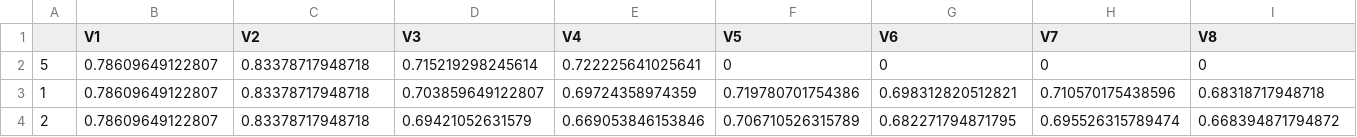
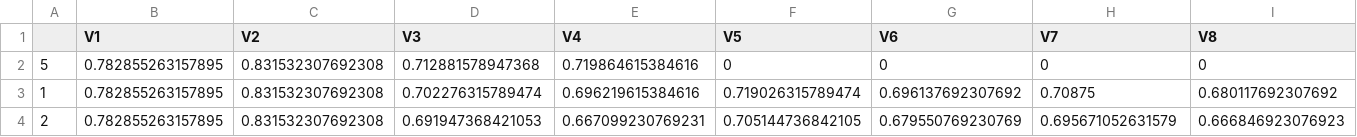
Before and after one commit to jyotirmay123/BNN-for-Uncertainty-Estimation-of-Imaging-Biomarkers, a CSV file: glm_classification_kora_auc_sample_analyzer.csv, drawn as a sheet; only a part is shown; the diff covers the shown part only; the diff names each change by its address in the sheet, - before the commit and + after, or states it on an @@ line.

Commit message:
12-03-2020_commit_miccai20_final_expt_data_exported

```diff
--- a/glm_classification_kora_auc_sample_analyzer.csv
+++ b/glm_classification_kora_auc_sample_analyzer.csv
-B2:B4 (V1): 0.78609649122807
+B2:B4 (V1): 0.782855263157895
-C2:C4 (V2): 0.83378717948718
+C2:C4 (V2): 0.831532307692308
-D2 (V3): 0.715219298245614
+D2 (V3): 0.712881578947368
-E2 (V4): 0.722225641025641
+E2 (V4): 0.719864615384616
-D3 (V3): 0.703859649122807
+D3 (V3): 0.702276315789474
-E3 (V4): 0.69724358974359
+E3 (V4): 0.696219615384616
-F3 (V5): 0.719780701754386
+F3 (V5): 0.719026315789474
-G3 (V6): 0.698312820512821
+G3 (V6): 0.696137692307692
-H3 (V7): 0.710570175438596
+H3 (V7): 0.70875
-I3 (V8): 0.68318717948718
+I3 (V8): 0.680117692307692
-D4 (V3): 0.69421052631579
+D4 (V3): 0.691947368421053
-E4 (V4): 0.669053846153846
+E4 (V4): 0.667099230769231
-F4 (V5): 0.706710526315789
+F4 (V5): 0.705144736842105
-G4 (V6): 0.682271794871795
+G4 (V6): 0.679550769230769
-H4 (V7): 0.695526315789474
+H4 (V7): 0.695671052631579
-I4 (V8): 0.668394871794872
+I4 (V8): 0.666846923076923
```
Also changed, not shown: 48 edited cells elsewhere in this file, classification_rf_auc_volume_only_sample_analyzer.csv, 7 other files.
